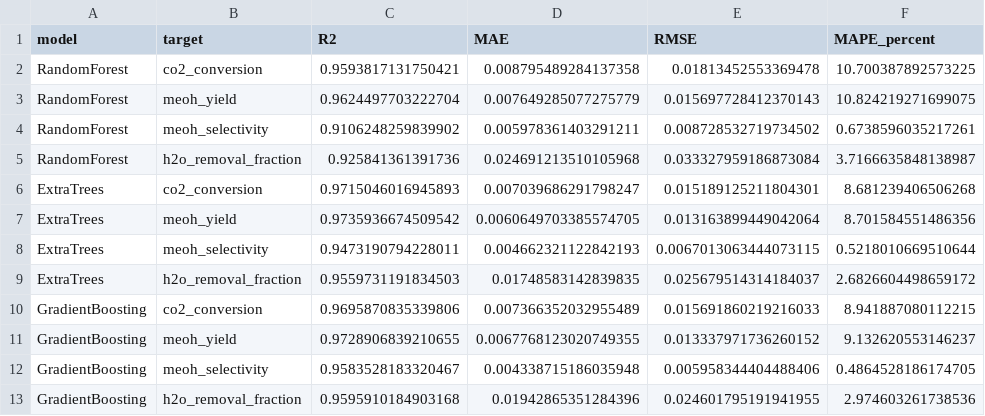
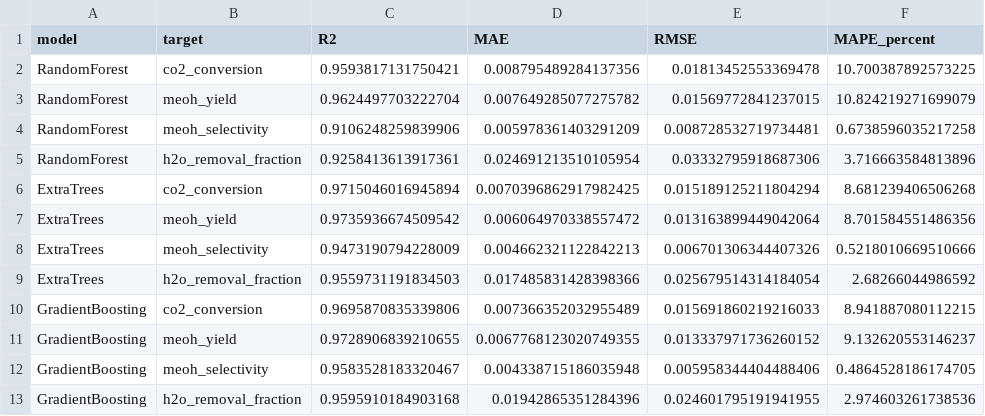
Before and after one commit to shekharsameer2308/exi1, a CSV file: results/ml_metrics.csv, drawn as a sheet.

```diff
--- a/results/ml_metrics.csv
+++ b/results/ml_metrics.csv
@@ -1,10 +1,10 @@
 model,target,R2,MAE,RMSE,MAPE_percent
-RandomForest,co2_conversion,0.9593817131750421,0.008795489284137358,0.01813452553369478,10.700387892573225
-RandomForest,meoh_yield,0.9624497703222704,0.007649285077275779,0.015697728412370143,10.824219271699075
-RandomForest,meoh_selectivity,0.9106248259839902,0.005978361403291211,0.008728532719734502,0.6738596035217261
-RandomForest,h2o_removal_fraction,0.925841361391736,0.024691213510105968,0.033327959186873084,3.7166635848138987
-ExtraTrees,co2_conversion,0.9715046016945893,0.007039686291798247,0.015189125211804301,8.681239406506268
-ExtraTrees,meoh_yield,0.9735936674509542,0.0060649703385574705,0.013163899449042064,8.701584551486356
-ExtraTrees,meoh_selectivity,0.9473190794228011,0.004662321122842193,0.0067013063444073115,0.5218010669510644
-ExtraTrees,h2o_removal_fraction,0.9559731191834503,0.01748583142839835,0.025679514314184037,2.6826604498659172
+RandomForest,co2_conversion,0.9593817131750421,0.008795489284137356,0.01813452553369478,10.700387892573225
+RandomForest,meoh_yield,0.9624497703222704,0.007649285077275782,0.01569772841237015,10.824219271699079
+RandomForest,meoh_selectivity,0.9106248259839906,0.005978361403291209,0.008728532719734481,0.6738596035217258
+RandomForest,h2o_removal_fraction,0.9258413613917361,0.024691213510105954,0.03332795918687306,3.716663584813896
+ExtraTrees,co2_conversion,0.9715046016945894,0.0070396862917982425,0.015189125211804294,8.681239406506268
+ExtraTrees,meoh_yield,0.9735936674509542,0.006064970338557472,0.013163899449042064,8.701584551486356
+ExtraTrees,meoh_selectivity,0.9473190794228009,0.004662321122842213,0.006701306344407326,0.5218010669510666
+ExtraTrees,h2o_removal_fraction,0.9559731191834503,0.017485831428398366,0.025679514314184054,2.68266044986592
 GradientBoosting,co2_conversion,0.9695870835339806,0.007366352032955489,0.015691860219216033,8.941887080112215
```
Also changed, not shown: results/ml_predictions.csv, 5 other files.
